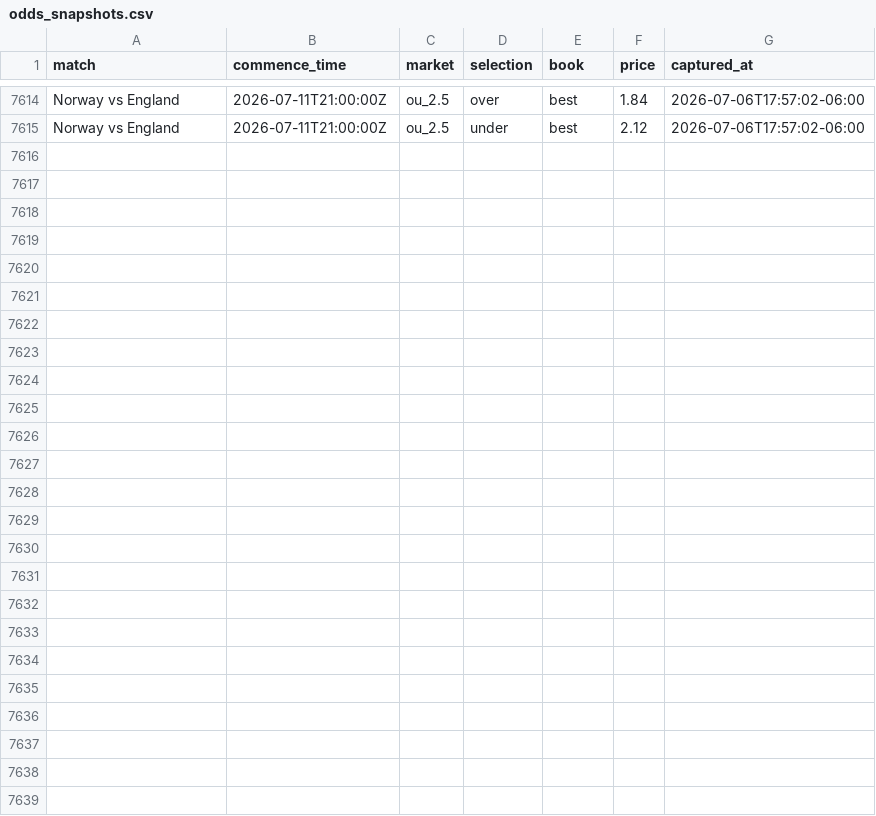
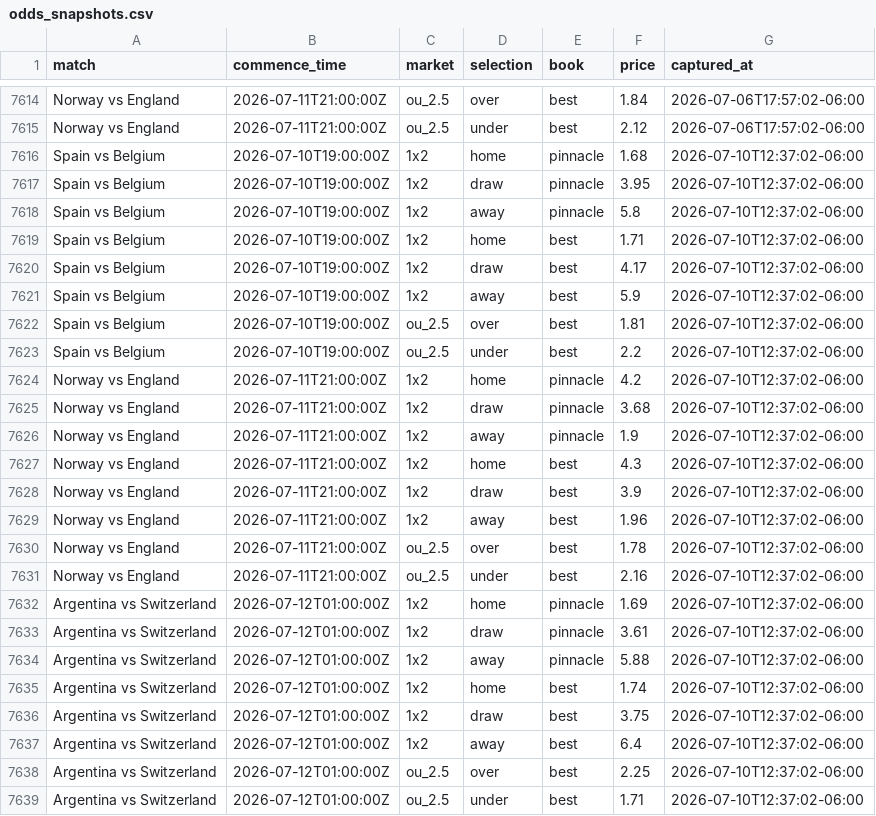
Before and after one commit to DiegoLarrieta/WorldCupPredictions, a CSV file: data/csv/derived/odds_snapshots.csv, drawn as a sheet; only a part is shown, gaps mark what is left out.

```diff
--- a/data/csv/derived/odds_snapshots.csv
+++ b/data/csv/derived/odds_snapshots.csv
@@ -7615 +7615,25 @@ Norway vs England,2026-07-11T21:00:00Z,ou_2.5,over,best,1.84,2026-07-06T17:57:02
 Norway vs England,2026-07-11T21:00:00Z,ou_2.5,under,best,2.12,2026-07-06T17:57:02-06:00
+Spain vs Belgium,2026-07-10T19:00:00Z,1x2,home,pinnacle,1.68,2026-07-10T12:37:02-06:00
+Spain vs Belgium,2026-07-10T19:00:00Z,1x2,draw,pinnacle,3.95,2026-07-10T12:37:02-06:00
+Spain vs Belgium,2026-07-10T19:00:00Z,1x2,away,pinnacle,5.8,2026-07-10T12:37:02-06:00
+Spain vs Belgium,2026-07-10T19:00:00Z,1x2,home,best,1.71,2026-07-10T12:37:02-06:00
+Spain vs Belgium,2026-07-10T19:00:00Z,1x2,draw,best,4.17,2026-07-10T12:37:02-06:00
+Spain vs Belgium,2026-07-10T19:00:00Z,1x2,away,best,5.9,2026-07-10T12:37:02-06:00
+Spain vs Belgium,2026-07-10T19:00:00Z,ou_2.5,over,best,1.81,2026-07-10T12:37:02-06:00
+Spain vs Belgium,2026-07-10T19:00:00Z,ou_2.5,under,best,2.2,2026-07-10T12:37:02-06:00
+Norway vs England,2026-07-11T21:00:00Z,1x2,home,pinnacle,4.2,2026-07-10T12:37:02-06:00
+Norway vs England,2026-07-11T21:00:00Z,1x2,draw,pinnacle,3.68,2026-07-10T12:37:02-06:00
+Norway vs England,2026-07-11T21:00:00Z,1x2,away,pinnacle,1.9,2026-07-10T12:37:02-06:00
+Norway vs England,2026-07-11T21:00:00Z,1x2,home,best,4.3,2026-07-10T12:37:02-06:00
+Norway vs England,2026-07-11T21:00:00Z,1x2,draw,best,3.9,2026-07-10T12:37:02-06:00
+Norway vs England,2026-07-11T21:00:00Z,1x2,away,best,1.96,2026-07-10T12:37:02-06:00
+Norway vs England,2026-07-11T21:00:00Z,ou_2.5,over,best,1.78,2026-07-10T12:37:02-06:00
+Norway vs England,2026-07-11T21:00:00Z,ou_2.5,under,best,2.16,2026-07-10T12:37:02-06:00
+Argentina vs Switzerland,2026-07-12T01:00:00Z,1x2,home,pinnacle,1.69,2026-07-10T12:37:02-06:00
+Argentina vs Switzerland,2026-07-12T01:00:00Z,1x2,draw,pinnacle,3.61,2026-07-10T12:37:02-06:00
+Argentina vs Switzerland,2026-07-12T01:00:00Z,1x2,away,pinnacle,5.88,2026-07-10T12:37:02-06:00
+Argentina vs Switzerland,2026-07-12T01:00:00Z,1x2,home,best,1.74,2026-07-10T12:37:02-06:00
+Argentina vs Switzerland,2026-07-12T01:00:00Z,1x2,draw,best,3.75,2026-07-10T12:37:02-06:00
+Argentina vs Switzerland,2026-07-12T01:00:00Z,1x2,away,best,6.4,2026-07-10T12:37:02-06:00
+Argentina vs Switzerland,2026-07-12T01:00:00Z,ou_2.5,over,best,2.25,2026-07-10T12:37:02-06:00
+Argentina vs Switzerland,2026-07-12T01:00:00Z,ou_2.5,under,best,1.71,2026-07-10T12:37:02-06:00
```
Also changed, not shown: 8 other files.
